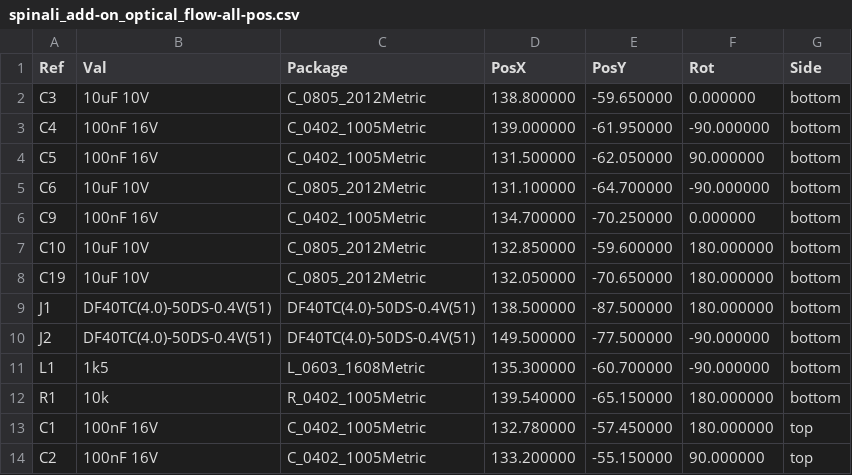
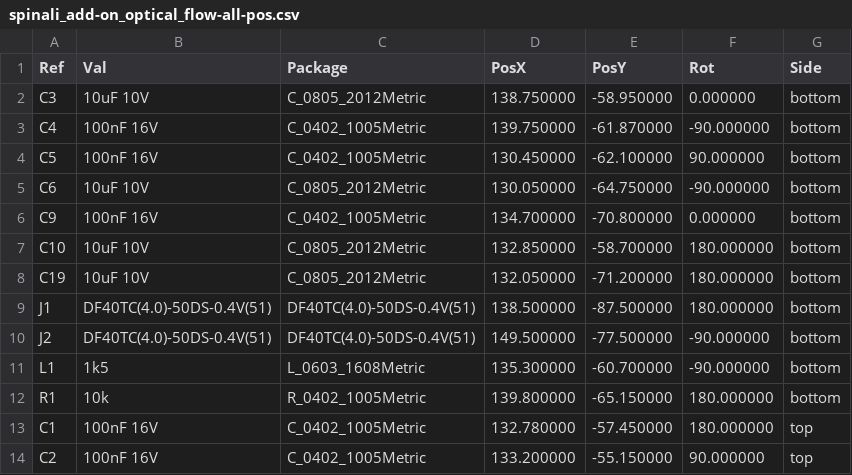
Before and after one commit to CogniPilot/spinali_mcxn_t1_shields, a CSV file: kicad/spinali_add-on_optical_flow/production/spinali_add-on_optical_flow-all-pos.csv, drawn as a sheet; only a part is shown.

Commit message:
Updated silkscreen and created production files
- Added silkscreen reference designators to all components.
- Created Gerber, position and step file.

```diff
--- a/kicad/spinali_add-on_optical_flow/production/spinali_add-on_optical_flow-all-pos.csv
+++ b/kicad/spinali_add-on_optical_flow/production/spinali_add-on_optical_flow-all-pos.csv
@@ -1,9 +1,9 @@
 Ref,Val,Package,PosX,PosY,Rot,Side
-"C3","10uF 10V","C_0805_2012Metric",138.800000,-59.650000,0.000000,bottom
-"C4","100nF 16V","C_0402_1005Metric",139.000000,-61.950000,-90.000000,bottom
-"C5","100nF 16V","C_0402_1005Metric",131.500000,-62.050000,90.000000,bottom
-"C6","10uF 10V","C_0805_2012Metric",131.100000,-64.700000,-90.000000,bottom
-"C9","100nF 16V","C_0402_1005Metric",134.700000,-70.250000,0.000000,bottom
-"C10","10uF 10V","C_0805_2012Metric",132.850000,-59.600000,180.000000,bottom
-"C19","10uF 10V","C_0805_2012Metric",132.050000,-70.650000,180.000000,bottom
+"C3","10uF 10V","C_0805_2012Metric",138.750000,-58.950000,0.000000,bottom
+"C4","100nF 16V","C_0402_1005Metric",139.750000,-61.870000,-90.000000,bottom
+"C5","100nF 16V","C_0402_1005Metric",130.450000,-62.100000,90.000000,bottom
+"C6","10uF 10V","C_0805_2012Metric",130.050000,-64.750000,-90.000000,bottom
+"C9","100nF 16V","C_0402_1005Metric",134.700000,-70.800000,0.000000,bottom
+"C10","10uF 10V","C_0805_2012Metric",132.850000,-58.700000,180.000000,bottom
+"C19","10uF 10V","C_0805_2012Metric",132.050000,-71.200000,180.000000,bottom
 "J1","DF40TC(4.0)-50DS-0.4V(51)","DF40TC(4.0)-50DS-0.4V(51)",138.500000,-87.500000,180.000000,bottom
@@ -11,3 +11,3 @@ Ref,Val,Package,PosX,PosY,Rot,Side
 "L1","1k5","L_0603_1608Metric",135.300000,-60.700000,-90.000000,bottom
-"R1","10k","R_0402_1005Metric",139.540000,-65.150000,180.000000,bottom
+"R1","10k","R_0402_1005Metric",139.800000,-65.150000,180.000000,bottom
 "C1","100nF 16V","C_0402_1005Metric",132.780000,-57.450000,180.000000,top
```
Also changed, not shown: 3 other files.
